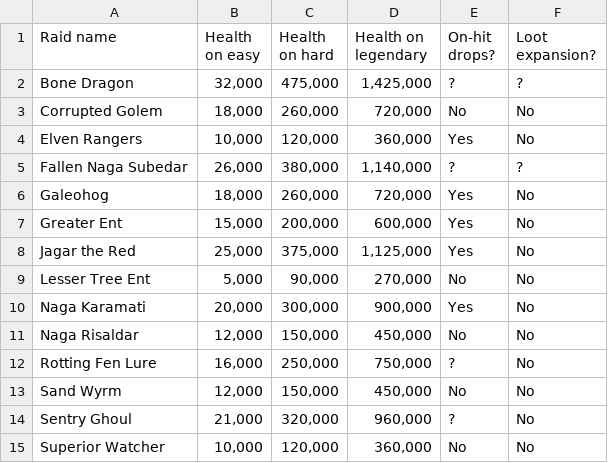
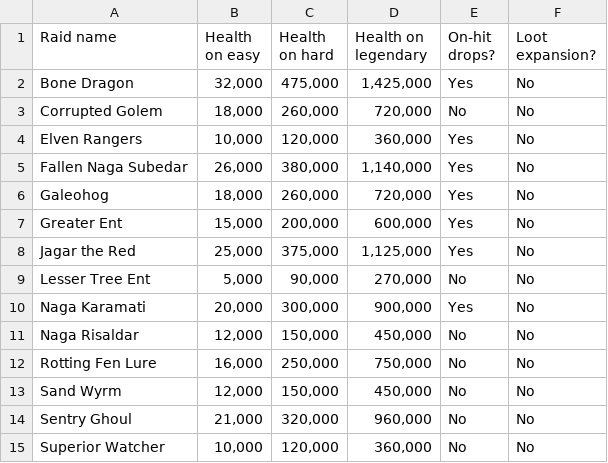
Before and after one commit to Matrix4348/Dragons-of-the-Void---Raid-Loot-Tiers, a CSV file: community-gathered data/Basic data/Quest bosses.csv, drawn as a sheet.

```diff
--- a/community-gathered data/Basic data/Quest bosses.csv
+++ b/community-gathered data/Basic data/Quest bosses.csv
@@ -1,6 +1,6 @@
 Raid name,Health on easy,Health on hard,Health on legendary,On-hit drops?,Loot expansion?
-Bone Dragon,"32,000","475,000","1,425,000",?,?
+Bone Dragon,"32,000","475,000","1,425,000",Yes,No
 Corrupted Golem,"18,000","260,000","720,000",No,No
 Elven Rangers,"10,000","120,000","360,000",Yes,No
-Fallen Naga Subedar,"26,000","380,000","1,140,000",?,?
+Fallen Naga Subedar,"26,000","380,000","1,140,000",Yes,No
 Galeohog,"18,000","260,000","720,000",Yes,No
@@ -11,5 +11,5 @@ Naga Karamati,"20,000","300,000","900,000",Yes,No
 Naga Risaldar,"12,000","150,000","450,000",No,No
-Rotting Fen Lure,"16,000","250,000","750,000",?,No
+Rotting Fen Lure,"16,000","250,000","750,000",No,No
 Sand Wyrm,"12,000","150,000","450,000",No,No
-Sentry Ghoul,"21,000","320,000","960,000",?,No
+Sentry Ghoul,"21,000","320,000","960,000",No,No
 Superior Watcher,"10,000","120,000","360,000",No,No
```
Also changed, not shown: community-gathered data/Basic data/Regular raids.csv, community-gathered data/On-hit drops/Quest bosses.csv, 1 other file.
